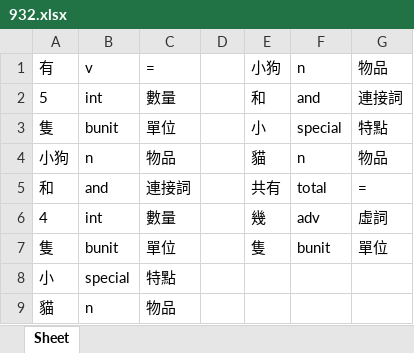
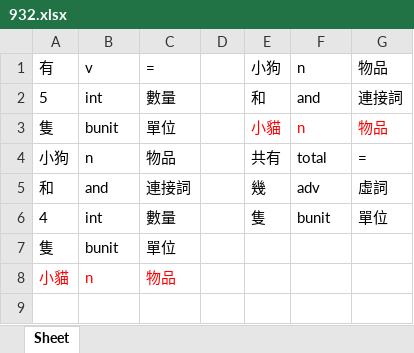
Before and after one commit to LakeFishing/ai-lab, an Excel workbook: data_excel/932.xlsx, sheet Sheet, drawn as a sheet; values as stored, in another font and other column widths than the file's, no borders; removed rows and columns are numbered as before the commit, all else as after; the diff names each change by its address in the sheet, - before the commit and + after, or states it on an @@ line.

Commit message:
Docs: 更新excel檔
- 341.xlsx、404.xlsx、460.xlsx、499.xlsx、537.xlsx、674.xlsx、716.xlsx、856.xlsx、890.xlsx、932.xlsx、957.xlsx、975.xlsx

```diff
--- a/data_excel/932.xlsx (sheet Sheet)
+++ b/data_excel/932.xlsx (sheet Sheet)
-E3: 小
+E3: 小貓
-E3:G3 text colour: black
+E3:G3 text colour: #FF0000
-F3: special
+F3: n
-G3: 特點
+G3: 物品
-E4: 貓
+E4: 共有
-F4: n
+F4: total
-G4: 物品
+G4: =
-E5: 共有
+E5: 幾
-F5: total
+F5: adv
-G5: =
+G5: 虛詞
-E6: 幾
+E6: 隻
-F6: adv
+F6: bunit
-G6: 虛詞
+G6: 單位
-E7: 隻
+E7: (empty)
-F7: bunit
+F7: (empty)
-G7: 單位
+G7: (empty)
-row 8: 小 | special | 特點
-A8: 貓
+A8: 小貓
-A8:C8 text colour: black
+A8:C8 text colour: #FF0000
```
Also changed, not shown: data_excel/341.xlsx, data_excel/716.xlsx, 9 other files.
